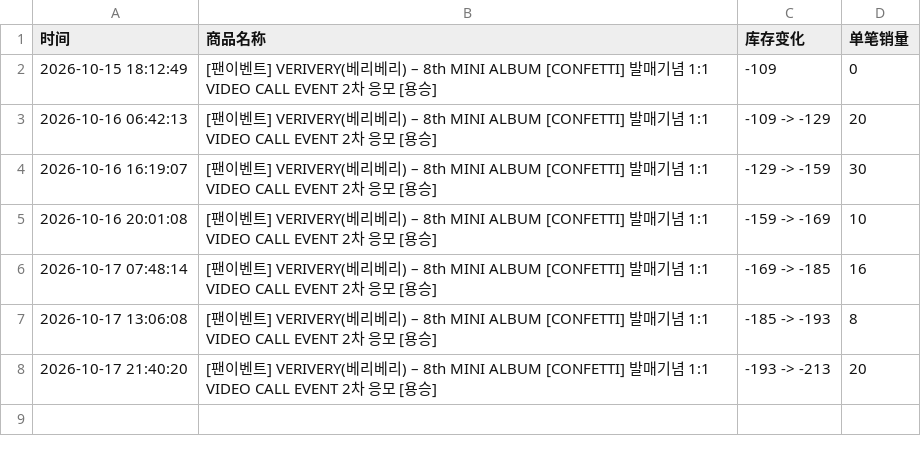
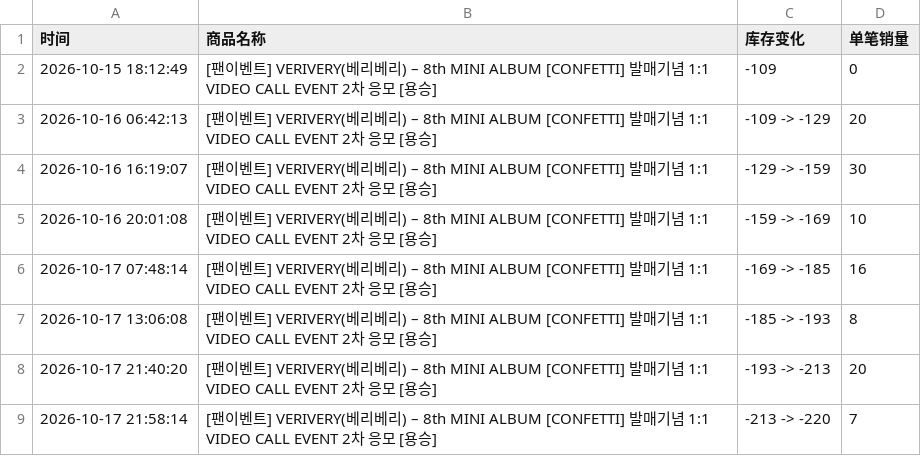
Before and after one commit to Juineii/verivery_br1017, a CSV file: YONGSEUNG影通.csv, drawn as a sheet; the diff names each change by its address in the sheet, - before the commit and + after, or states it on an @@ line.

Commit message:
自动更新数据 2026-10-17 21:58:38

```diff
--- a/YONGSEUNG影通.csv
+++ b/YONGSEUNG影通.csv
+row 9: 2026-10-17 21:58:14 | [팬이벤트] VERIVERY(베리베리) – 8th MINI ALBUM [CONFETTI] 발매기념 1:1 VIDEO CALL EVENT 2차 응모 [용승] | -213 -> -220 | 7
```
